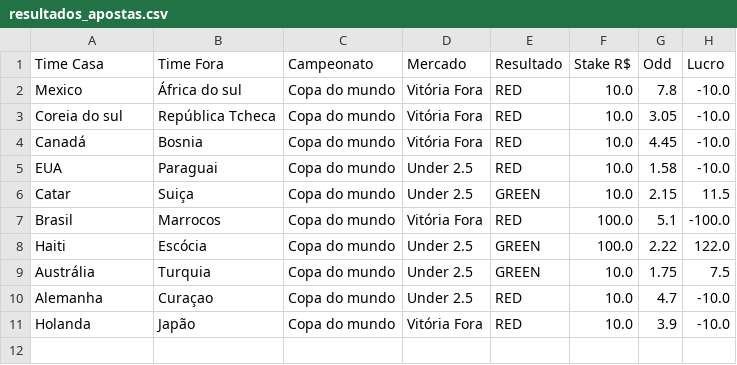
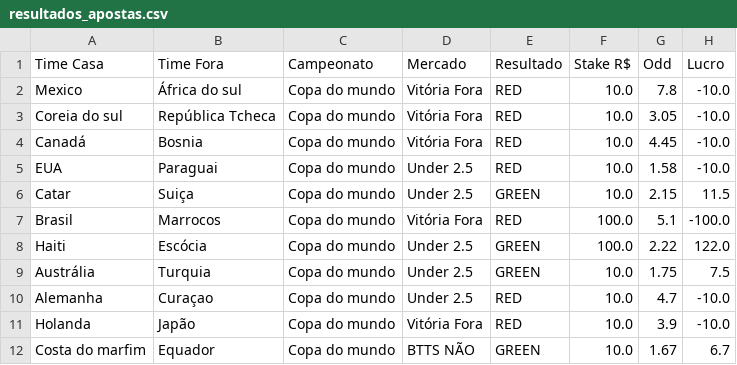
Before and after one commit to Sabonete190/bot-copa-do-mundo, a CSV file: resultados_apostas.csv, drawn as a sheet.

Commit message:
Atualizando resultados_apostas.csv

```diff
--- a/resultados_apostas.csv
+++ b/resultados_apostas.csv
@@ -11 +11,2 @@ Alemanha,Curaçao,Copa do mundo,Under 2.5,RED,10.0,4.7,-10.0
 Holanda,Japão,Copa do mundo,Vitória Fora,RED,10.0,3.9,-10.0
+Costa do marfim,Equador,Copa do mundo,BTTS NÃO,GREEN,10.0,1.67,6.7
```
